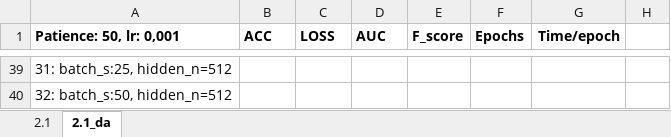
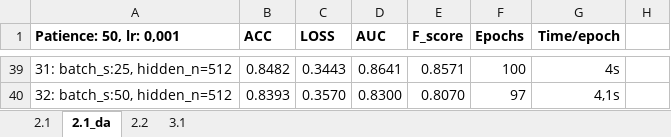
Before and after one commit to alicenannini/Deep-Learning-for-CBIS-DDSM, an Excel workbook: doc/Tests performance.xlsx, sheet 2.1_da, drawn as a sheet; only a part is shown, gaps mark what is left out; values as stored, in another font and other column widths than the file's, no borders; the diff covers the shown part only; the diff names each change by its address in the sheet, - before the commit and + after, or states it on an @@ line.

```diff
--- a/doc/Tests performance.xlsx (sheet 2.1_da)
+++ b/doc/Tests performance.xlsx (sheet 2.1_da)
+sheet tab: 2.2
+sheet tab: 3.1
-B39 (ACC): (empty)
+B39 (ACC): 0.8482
-C39 (LOSS): (empty)
+C39 (LOSS): 0.3443
-D39 (AUC): (empty)
+D39 (AUC): 0.8641
-E39 (F_score): (empty)
+E39 (F_score): 0.8571
-F39 (Epochs): (empty)
+F39 (Epochs): 100
-G39 (Time/epoch): (empty)
+G39 (Time/epoch): 4s
-B40 (ACC): (empty)
+B40 (ACC): 0.8393
-C40 (LOSS): (empty)
+C40 (LOSS): 0.3570
-D40 (AUC): (empty)
+D40 (AUC): 0.8300
-E40 (F_score): (empty)
+E40 (F_score): 0.8070
-F40 (Epochs): (empty)
+F40 (Epochs): 97
-G40 (Time/epoch): (empty)
+G40 (Time/epoch): 4,1s
```
Also changed, not shown: 17 added rows, 17 removed rows, 1 moved row, 47 edited cells and cell formats elsewhere in this sheet.
